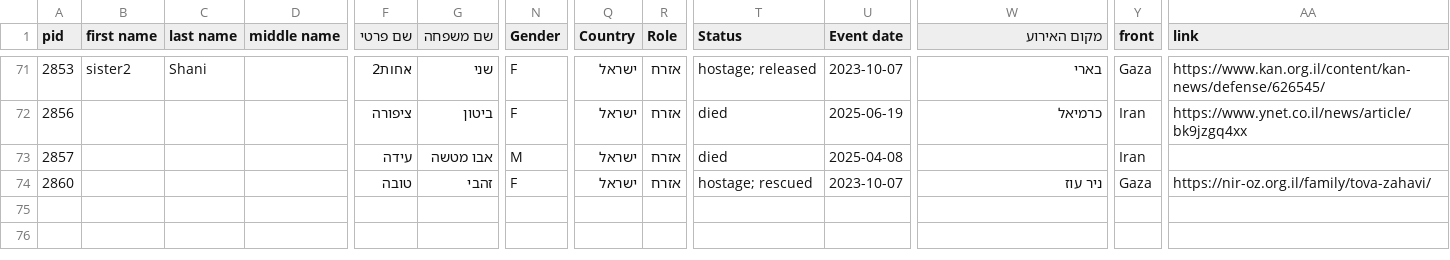
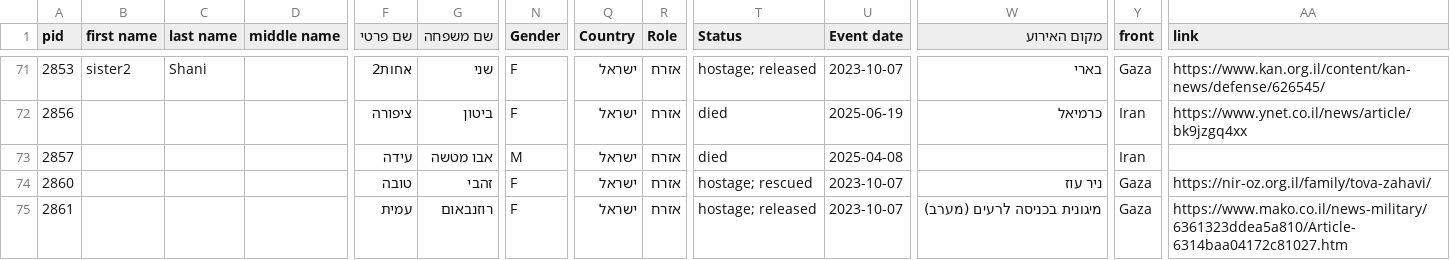
Before and after one commit to yuval-harpaz/alarms, a CSV file: data/oct7database_additional.csv, drawn as a sheet; only a part is shown, gaps mark what is left out; rows hold the shown columns only; the diff names each change by its address in the sheet, - before the commit and + after, or states it on an @@ line.

```diff
--- a/data/oct7database_additional.csv
+++ b/data/oct7database_additional.csv
+row 75: 2861 |  |  |  | עמית | רוזנבאום | F | ישראל | אזרח | hostage; released | 2023-10-07 | מיגונית בכניסה לרעים (מערב) | Gaza | https://www.mako.co.il/news-military/6361323ddea5a810/Article-6314baa04172c81027.htm
```
Also changed, not shown: data/oct7database.csv.
